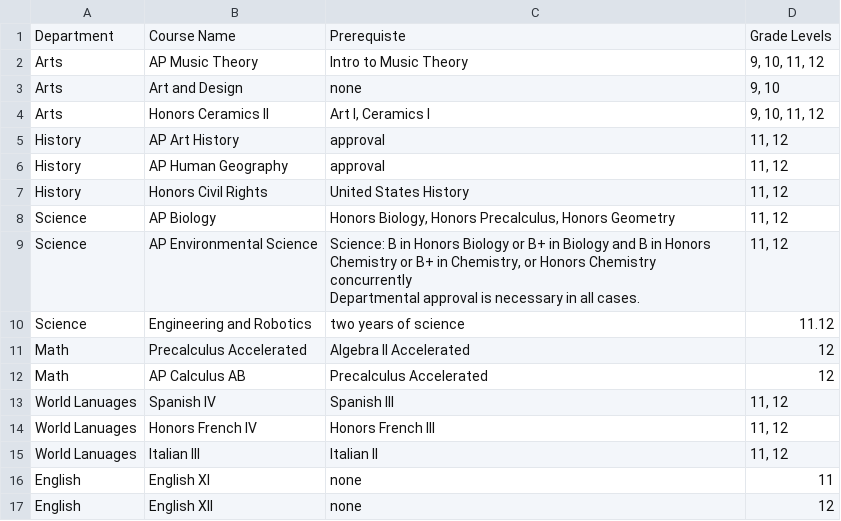
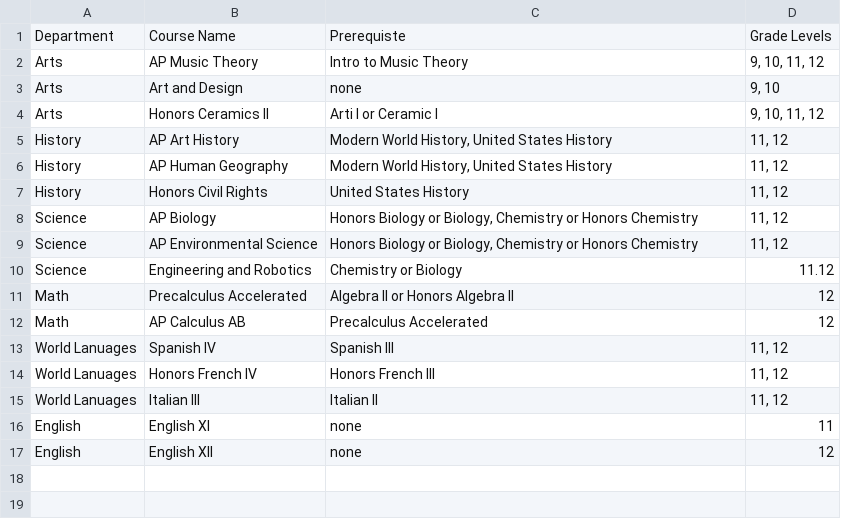
Before and after one commit to tolympia/catalogators, a CSV file: MiniDataSet.csv, drawn as a sheet.

Commit message:
adding updated mini data set fixed preq

```diff
--- a/MiniDataSet.csv
+++ b/MiniDataSet.csv
@@ -3,11 +3,10 @@ Arts,AP Music Theory,Intro to Music Theory,"9, 10, 11, 12"
 Arts,Art and Design,none,"9, 10"
-Arts,Honors Ceramics II,"Art I, Ceramics I","9, 10, 11, 12"
-History,AP Art History,approval,"11, 12"
-History,AP Human Geography,approval,"11, 12"
+Arts,Honors Ceramics II,Arti I or Ceramic I,"9, 10, 11, 12"
+History,AP Art History,"Modern World History, United States History","11, 12"
+History,AP Human Geography,"Modern World History, United States History","11, 12"
 History,Honors Civil Rights,United States History,"11, 12"
-Science,AP Biology,"Honors Biology, Honors Precalculus, Honors Geometry","11, 12"
-Science,AP Environmental Science,"Science: B in Honors Biology or B+ in Biology and B in Honors Chemistry or B+ in Chemistry, or Honors Chemistry concurrently
-Departmental approval is necessary in all cases.","11, 12"
-Science,Engineering and Robotics,two years of science,11.12
-Math,Precalculus Accelerated,Algebra II Accelerated ,12
+Science,AP Biology,"Honors Biology or Biology, Chemistry or Honors Chemistry","11, 12"
+Science,AP Environmental Science,"Honors Biology or Biology, Chemistry or Honors Chemistry","11, 12"
+Science,Engineering and Robotics,Chemistry or Biology,11.12
+Math,Precalculus Accelerated,Algebra II or Honors Algebra II ,12
 Math,AP Calculus AB,Precalculus Accelerated,12
```
